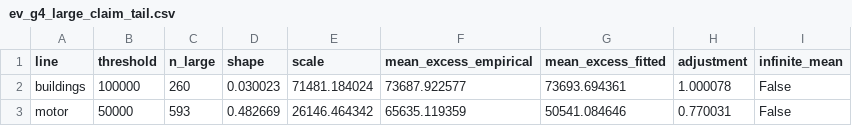
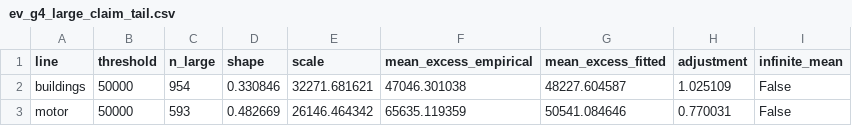
Before and after one commit to almac09/iaa-hackathon-2026, a CSV file: workings/contents/replication/audit/evidence/glm_lines/ev_g4_large_claim_tail.csv, drawn as a sheet.

```diff
--- a/workings/contents/replication/audit/evidence/glm_lines/ev_g4_large_claim_tail.csv
+++ b/workings/contents/replication/audit/evidence/glm_lines/ev_g4_large_claim_tail.csv
@@ -1,3 +1,3 @@
 line,threshold,n_large,shape,scale,mean_excess_empirical,mean_excess_fitted,adjustment,infinite_mean
-buildings,100000,260,0.030023,71481.184024,73687.922577,73693.694361,1.000078,False
+buildings,50000,954,0.330846,32271.681621,47046.301038,48227.604587,1.025109,False
 motor,50000,593,0.482669,26146.464342,65635.119359,50541.084646,0.770031,False
```
Also changed, not shown: workings/contents/replication/audit/evidence/glm_lines/ev_g1_tuning.csv, workings/contents/replication/audit/evidence/glm_lines/ev_g2_credibility_tuning.csv, 16 other files.
